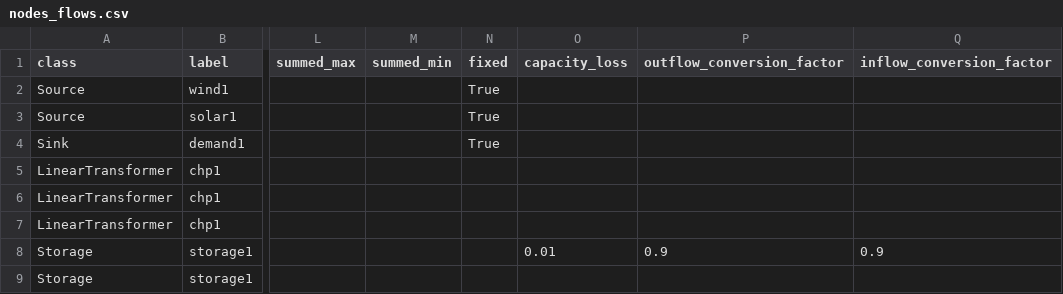
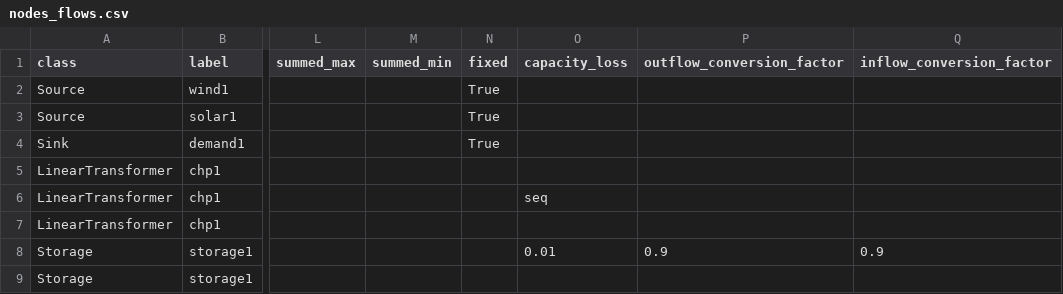
Before and after one commit to oemof/oemof-solph, a CSV file: oemof/solph/nodes_flows.csv, drawn as a sheet; only a part is shown, gaps mark what is left out; the diff names each change by its address in the sheet, - before the commit and + after, or states it on an @@ line.

Commit message:
Work with dict for row entries

```diff
--- a/oemof/solph/nodes_flows.csv
+++ b/oemof/solph/nodes_flows.csv
-O6 (capacity_loss): (empty)
+O6 (capacity_loss): seq
```
Also changed, not shown: 1 other file.
